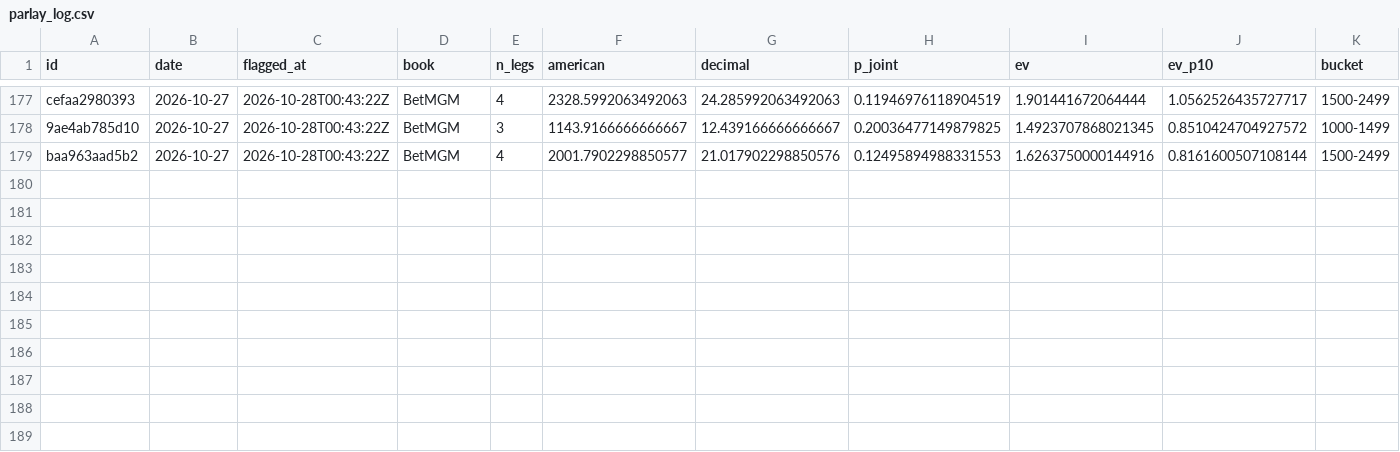
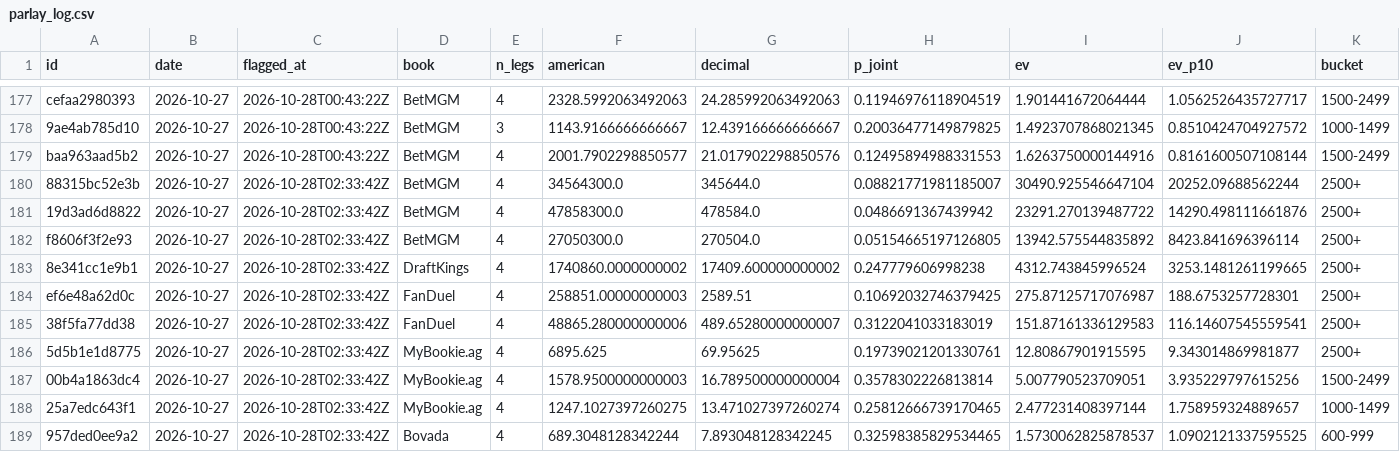
Before and after one commit to PookMula/NHL-edge-pro, a CSV file: data/parlay_log.csv, drawn as a sheet; only a part is shown, gaps mark what is left out; rows hold the shown columns only; the diff names each change by its address in the sheet, - before the commit and + after, or states it on an @@ line.

```diff
--- a/data/parlay_log.csv
+++ b/data/parlay_log.csv
+row 180: 88315bc52e3b | 2026-10-27 | 2026-10-28T02:33:42Z | BetMGM | 4 | 34564300.0 | 345644.0 | 0.08821771981185007 | 30490.925546647104 | 20252.09688562244 | 2500+
+row 181: 19d3ad6d8822 | 2026-10-27 | 2026-10-28T02:33:42Z | BetMGM | 4 | 47858300.0 | 478584.0 | 0.0486691367439942 | 23291.270139487722 | 14290.498111661876 | 2500+
+row 182: f8606f3f2e93 | 2026-10-27 | 2026-10-28T02:33:42Z | BetMGM | 4 | 27050300.0 | 270504.0 | 0.05154665197126805 | 13942.575544835892 | 8423.841696396114 | 2500+
+row 183: 8e341cc1e9b1 | 2026-10-27 | 2026-10-28T02:33:42Z | DraftKings | 4 | 1740860.0000000002 | 17409.600000000002 | 0.247779606998238 | 4312.743845996524 | 3253.1481261199665 | 2500+
+row 184: ef6e48a62d0c | 2026-10-27 | 2026-10-28T02:33:42Z | FanDuel | 4 | 258851.00000000003 | 2589.51 | 0.10692032746379425 | 275.87125717076987 | 188.6753257728301 | 2500+
+row 185: 38f5fa77dd38 | 2026-10-27 | 2026-10-28T02:33:42Z | FanDuel | 4 | 48865.280000000006 | 489.65280000000007 | 0.3122041033183019 | 151.87161336129583 | 116.14607545559541 | 2500+
+row 186: 5d5b1e1d8775 | 2026-10-27 | 2026-10-28T02:33:42Z | MyBookie.ag | 4 | 6895.625 | 69.95625 | 0.19739021201330761 | 12.80867901915595 | 9.343014869981877 | 2500+
+row 187: 00b4a1863dc4 | 2026-10-27 | 2026-10-28T02:33:42Z | MyBookie.ag | 4 | 1578.9500000000003 | 16.789500000000004 | 0.3578302226813814 | 5.007790523709051 | 3.935229797615256 | 1500-2499
+row 188: 25a7edc643f1 | 2026-10-27 | 2026-10-28T02:33:42Z | MyBookie.ag | 4 | 1247.1027397260275 | 13.471027397260274 | 0.25812666739170465 | 2.477231408397144 | 1.758959324889657 | 1000-1499
+row 189: 957ded0ee9a2 | 2026-10-27 | 2026-10-28T02:33:42Z | Bovada | 4 | 689.3048128342244 | 7.893048128342245 | 0.32598385829534465 | 1.5730062825878537 | 1.0902121337595525 | 600-999
```
Also changed, not shown: 14 other files.
